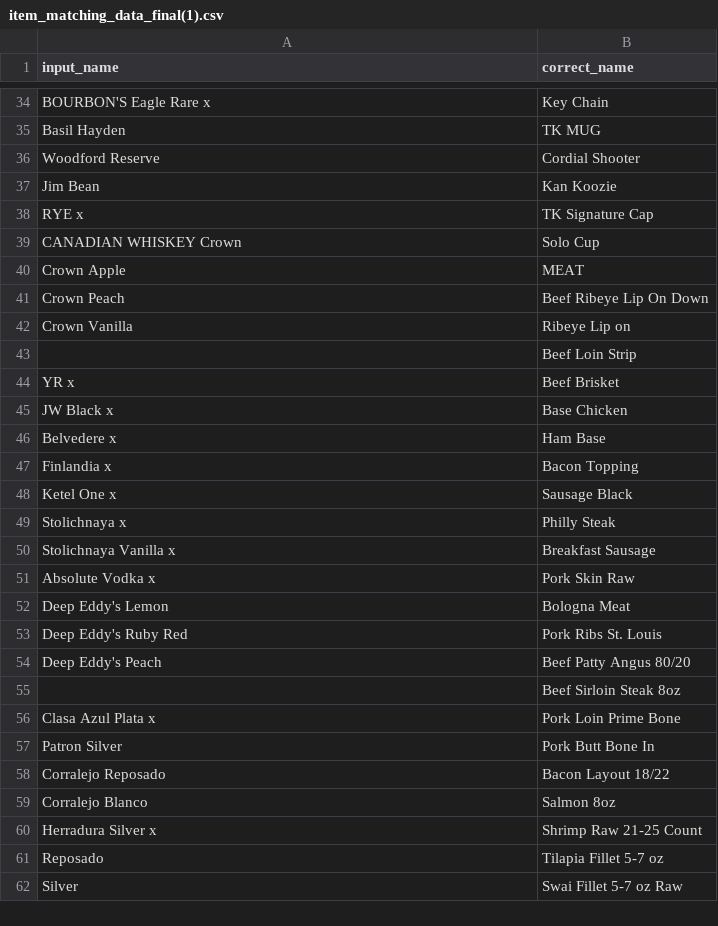
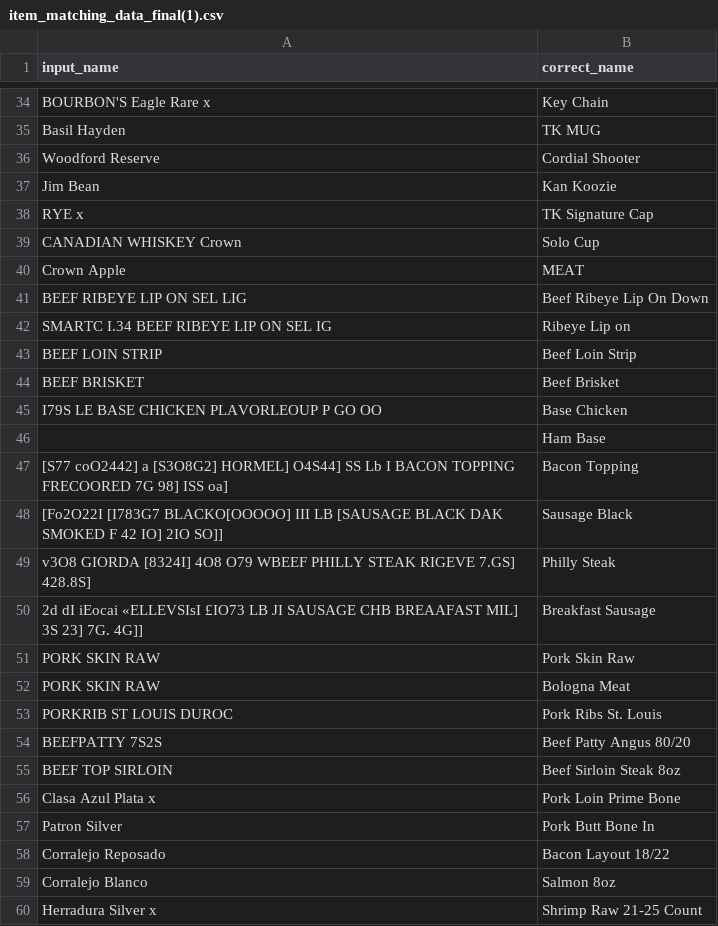
Before and after one commit to TechsNtheCity940/X-seller-8, a CSV file: item_matching_data_final(1).csv, drawn as a sheet; only a part is shown, gaps mark what is left out; the shorter side is filled out with more unchanged rows.

Commit message:
clean parseing data

```diff
--- a/item_matching_data_final(1).csv
+++ b/item_matching_data_final(1).csv
@@ -40,17 +40,17 @@ CANADIAN WHISKEY Crown,Solo Cup
 Crown Apple,MEAT
-Crown Peach,Beef Ribeye Lip On Down
-Crown Vanilla,Ribeye Lip on
-,Beef Loin Strip
-YR x,Beef Brisket
-JW Black x,Base Chicken
-Belvedere x,Ham Base
-Finlandia x,Bacon Topping
-Ketel One x,Sausage Black
-Stolichnaya x,Philly Steak
-Stolichnaya Vanilla x,Breakfast Sausage
-Absolute Vodka x,Pork Skin Raw
-Deep Eddy's Lemon,Bologna Meat
-Deep Eddy's Ruby Red,Pork Ribs St. Louis
-Deep Eddy's Peach,Beef Patty Angus 80/20
-,Beef Sirloin Steak 8oz
+BEEF RIBEYE LIP ON SEL LIG,Beef Ribeye Lip On Down
+SMARTC I.34 BEEF RIBEYE LIP ON SEL IG,Ribeye Lip on
+BEEF LOIN STRIP,Beef Loin Strip
+BEEF BRISKET,Beef Brisket
+I79S LE  BASE CHICKEN PLAVORLEOUP P GO OO,Base Chicken
+,Ham Base
+[S77 coO2442] a [S3O8G2] HORMEL] O4S44] SS Lb I  BACON TOPPING FRECOORED  7G 98] ISS oa],Bacon Topping
+[Fo2O22I  [I783G7 BLACKO[OOOOO] III LB [SAUSAGE BLACK DAK SMOKED F 42 IO] 2IO SO]],Sausage Black
+v3O8 GIORDA [8324I] 4O8 O79 WBEEF PHILLY STEAK RIGEVE  7.GS] 428.8S],Philly Steak
+2d  dI iEocai «ELLEVSIsI  £IO73 LB  JI SAUSAGE CHB BREAAFAST MIL] 3S 23] 7G. 4G]],Breakfast Sausage
+PORK SKIN RAW,Pork Skin Raw
+PORK SKIN RAW,Bologna Meat
+PORKRIB ST LOUIS DUROC,Pork Ribs St. Louis
+BEEFPATTY 7S2S,Beef Patty Angus 80/20
+BEEF TOP SIRLOIN,Beef Sirloin Steak 8oz
 Clasa Azul Plata x,Pork Loin Prime Bone
```
Also changed, not shown: 8 other files.
